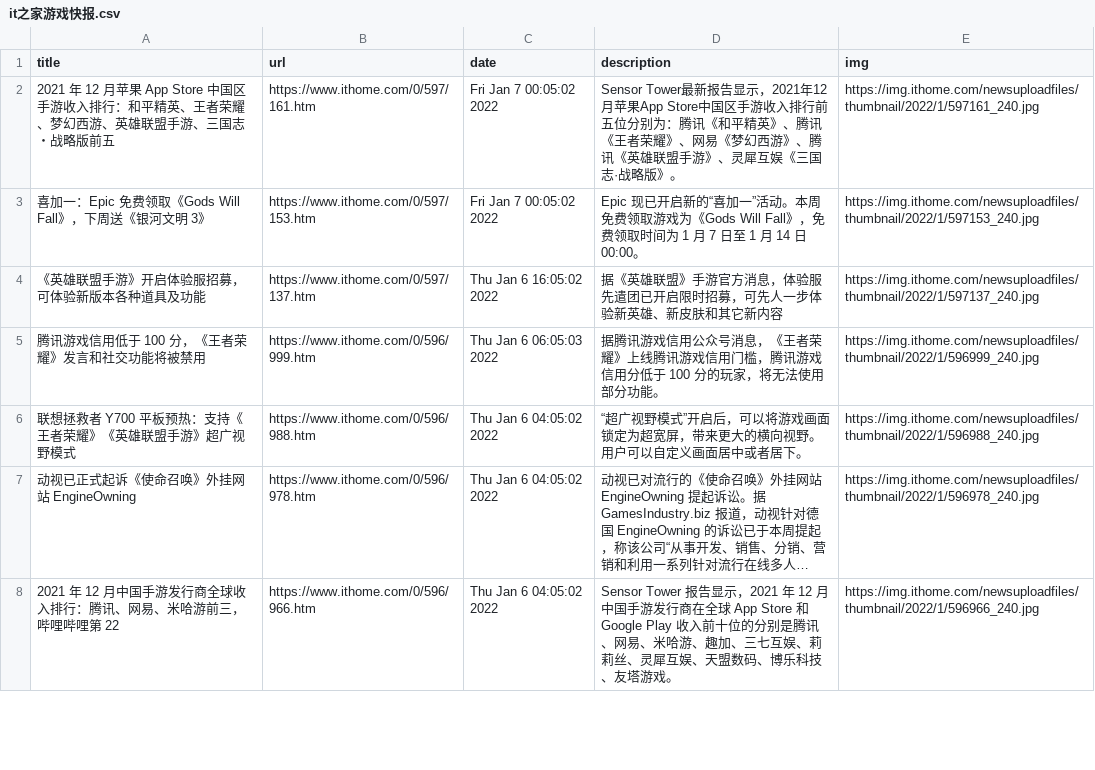
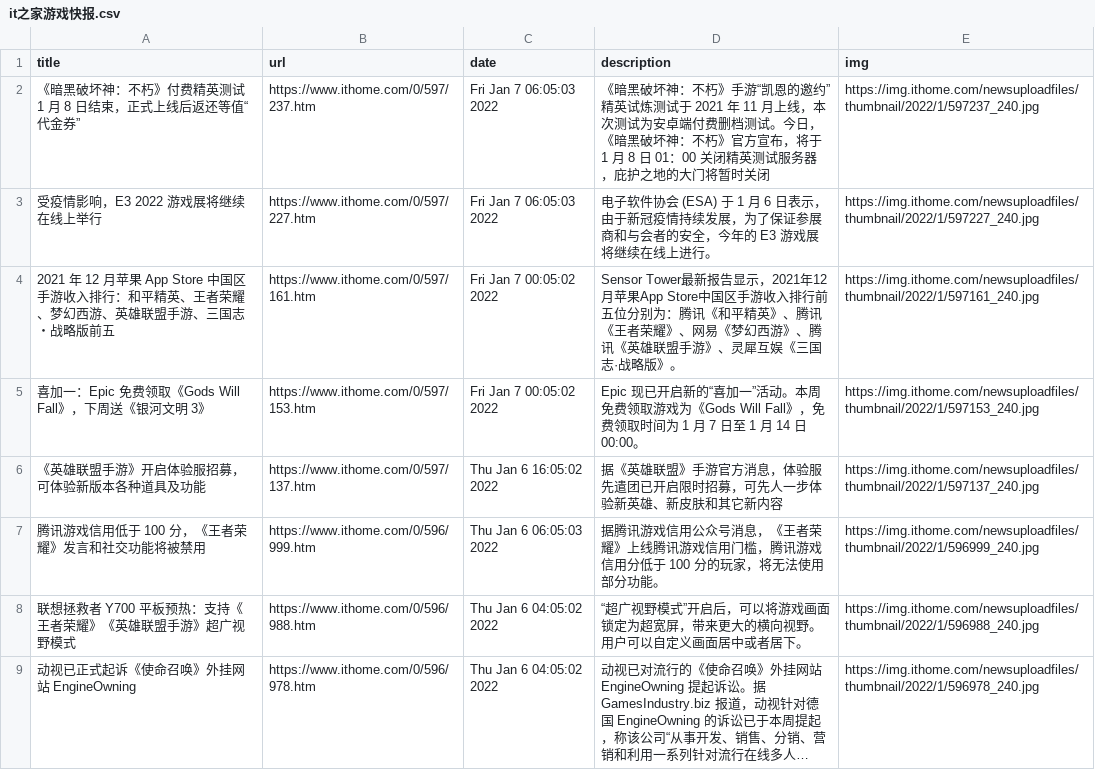
Before and after one commit to c-chen0902/rss, a CSV file: it之家游戏快报.csv, drawn as a sheet; only a part is shown; the shorter side is filled out with more unchanged rows; long unchanged cells end in …; the diff names each change by its address in the sheet, - before the commit and + after, or states it on an @@ line.

```diff
--- a/it之家游戏快报.csv
+++ b/it之家游戏快报.csv
+row 2: 《暗黑破坏神：不朽》付费精英测试 1 月 8 日结束，正式上线后返还等值“代金券” | https://www.ithome.com/0/597/237.htm | Fri Jan 7 06:05:03 2022 | 《暗黑破坏神：不朽》手游“凯恩的邀约”精英试炼测试于 2021 年 11 月上线，本次测试为安卓端付费删档测试。今日，《暗黑破坏神：不朽》官方宣布，将于 1 月 8 日 01：00 关闭精英测试服务器，庇护之地的大门将暂时关闭 | https://img.ithome.com/newsuploadfiles/thumbnail/2022/1/597237_240.jpg
+row 3: 受疫情影响，E3 2022 游戏展将继续在线上举行 | https://www.ithome.com/0/597/227.htm | Fri Jan 7 06:05:03 2022 | 电子软件协会 (ESA) 于 1 月 6 日表示，由于新冠疫情持续发展，为了保证参展商和与会者的安全，今年的 E3 游戏展将继续在线上进行。 | https://img.ithome.com/newsuploadfiles/thumbnail/2022/1/597227_240.jpg
```
Also changed, not shown: 21 other files.
